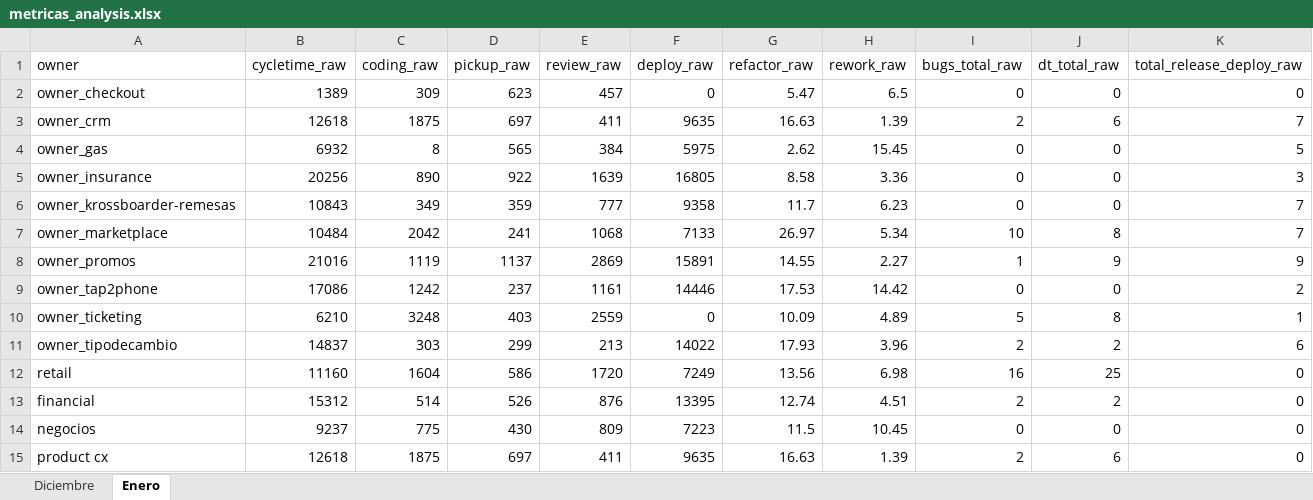
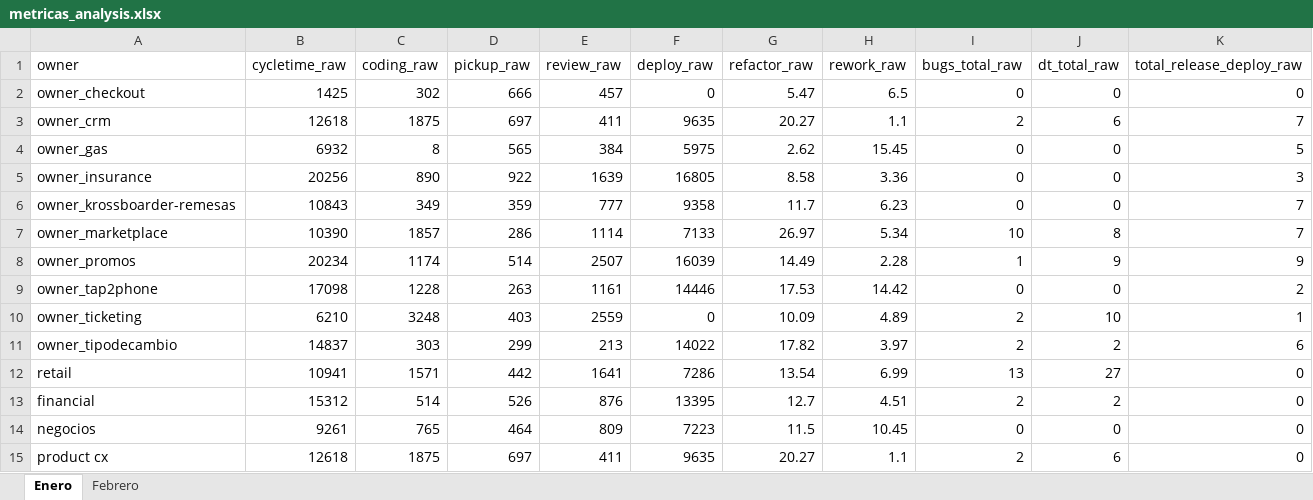
Before and after one commit to AFG-MOBILE/EM-projects, an Excel workbook: metrics/metricas_analysis.xlsx, sheet Enero, drawn as a sheet; values as stored, in another font and other column widths than the file's, no borders; the diff names each change by its address in the sheet, - before the commit and + after, or states it on an @@ line.

```diff
--- a/metrics/metricas_analysis.xlsx (sheet Enero)
+++ b/metrics/metricas_analysis.xlsx (sheet Enero)
-sheet tab: Diciembre
+sheet tab: Febrero
-B2 (cycletime_raw): 1389
+B2 (cycletime_raw): 1425
-C2 (coding_raw): 309
+C2 (coding_raw): 302
-D2 (pickup_raw): 623
+D2 (pickup_raw): 666
-G3 (refactor_raw): 16.63
+G3 (refactor_raw): 20.27
-H3 (rework_raw): 1.39
+H3 (rework_raw): 1.1
-B7 (cycletime_raw): 10484
+B7 (cycletime_raw): 10390
-C7 (coding_raw): 2042
+C7 (coding_raw): 1857
-D7 (pickup_raw): 241
+D7 (pickup_raw): 286
-E7 (review_raw): 1068
+E7 (review_raw): 1114
-B8 (cycletime_raw): 21016
+B8 (cycletime_raw): 20234
-C8 (coding_raw): 1119
+C8 (coding_raw): 1174
-D8 (pickup_raw): 1137
+D8 (pickup_raw): 514
-E8 (review_raw): 2869
+E8 (review_raw): 2507
-F8 (deploy_raw): 15891
+F8 (deploy_raw): 16039
-G8 (refactor_raw): 14.55
+G8 (refactor_raw): 14.49
-H8 (rework_raw): 2.27
+H8 (rework_raw): 2.28
-B9 (cycletime_raw): 17086
+B9 (cycletime_raw): 17098
-C9 (coding_raw): 1242
+C9 (coding_raw): 1228
-D9 (pickup_raw): 237
+D9 (pickup_raw): 263
-I10 (bugs_total_raw): 5
+I10 (bugs_total_raw): 2
-J10 (dt_total_raw): 8
+J10 (dt_total_raw): 10
-G11 (refactor_raw): 17.93
+G11 (refactor_raw): 17.82
-H11 (rework_raw): 3.96
+H11 (rework_raw): 3.97
-B12 (cycletime_raw): 11160
+B12 (cycletime_raw): 10941
-C12 (coding_raw): 1604
+C12 (coding_raw): 1571
-D12 (pickup_raw): 586
+D12 (pickup_raw): 442
-E12 (review_raw): 1720
+E12 (review_raw): 1641
-F12 (deploy_raw): 7249
+F12 (deploy_raw): 7286
-G12 (refactor_raw): 13.56
+G12 (refactor_raw): 13.54
-H12 (rework_raw): 6.98
+H12 (rework_raw): 6.99
-I12 (bugs_total_raw): 16
+I12 (bugs_total_raw): 13
-J12 (dt_total_raw): 25
+J12 (dt_total_raw): 27
-G13 (refactor_raw): 12.74
+G13 (refactor_raw): 12.7
-B14 (cycletime_raw): 9237
+B14 (cycletime_raw): 9261
-C14 (coding_raw): 775
+C14 (coding_raw): 765
-D14 (pickup_raw): 430
+D14 (pickup_raw): 464
-G15 (refactor_raw): 16.63
+G15 (refactor_raw): 20.27
-H15 (rework_raw): 1.39
+H15 (rework_raw): 1.1
```
Also changed, not shown: metrics/metricas.xlsx, 7 other files.
